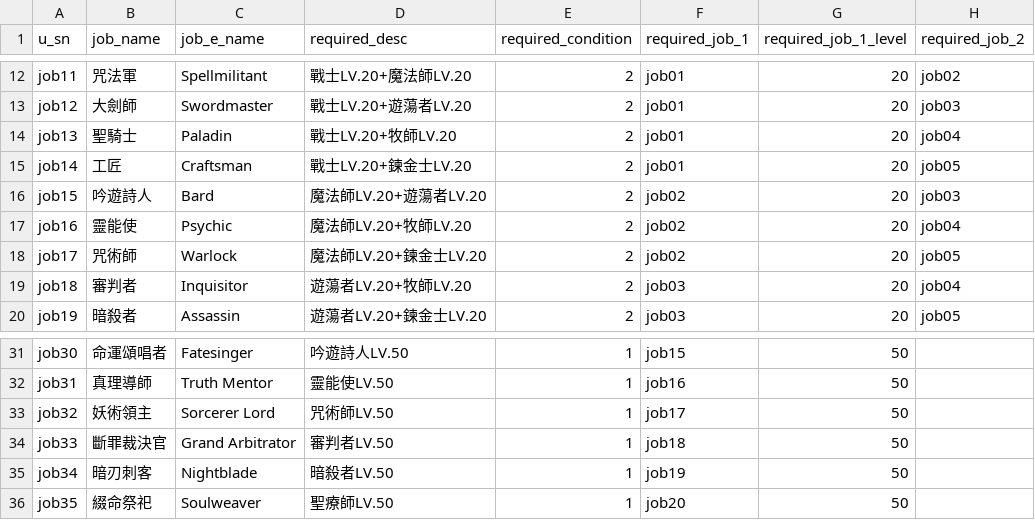
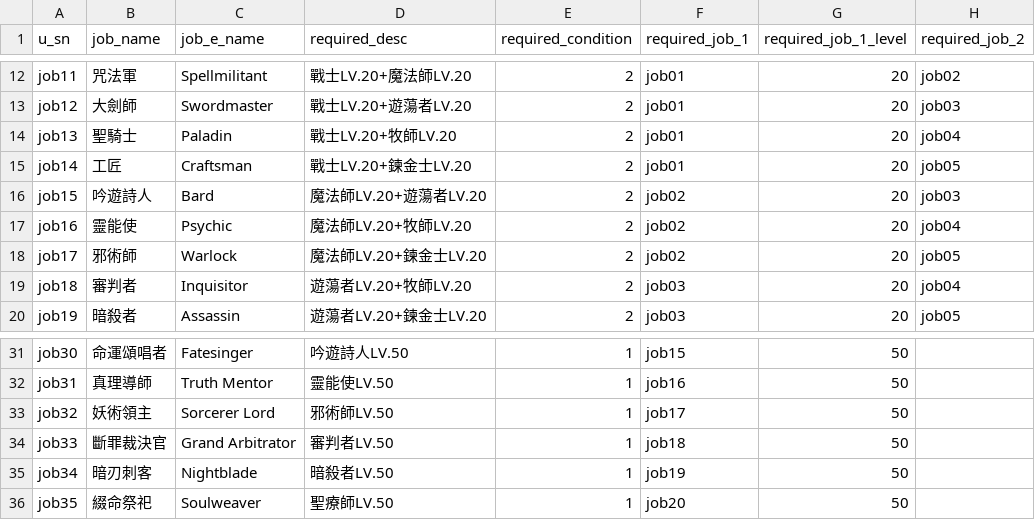
Before and after one commit to minruuwu/bigadventure, a CSV file: assets/data/job_info.csv, drawn as a sheet; only a part is shown, gaps mark what is left out; the diff names each change by its address in the sheet, - before the commit and + after, or states it on an @@ line.

Commit message:
Revise job_info.csv with new job data
Updated job information in job_info.csv with new entries and corrected formatting.

```diff
--- a/assets/data/job_info.csv
+++ b/assets/data/job_info.csv
-B18 (job_name): 咒術師
+B18 (job_name): 邪術師
-D33 (required_desc): 咒術師LV.50
+D33 (required_desc): 邪術師LV.50
```
